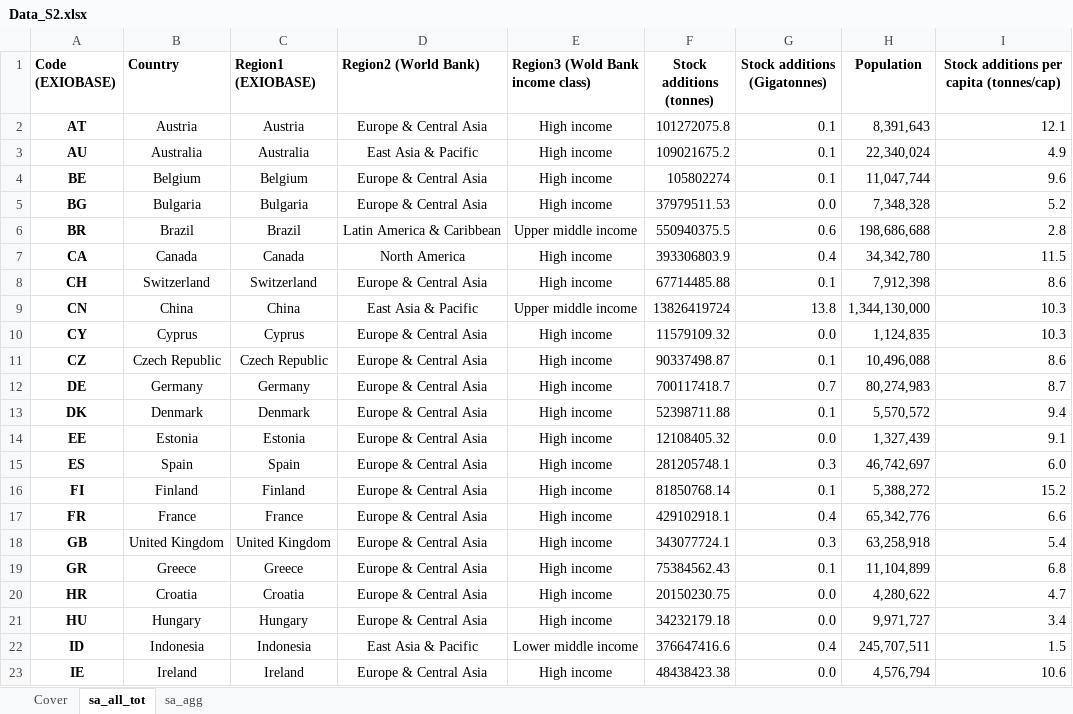
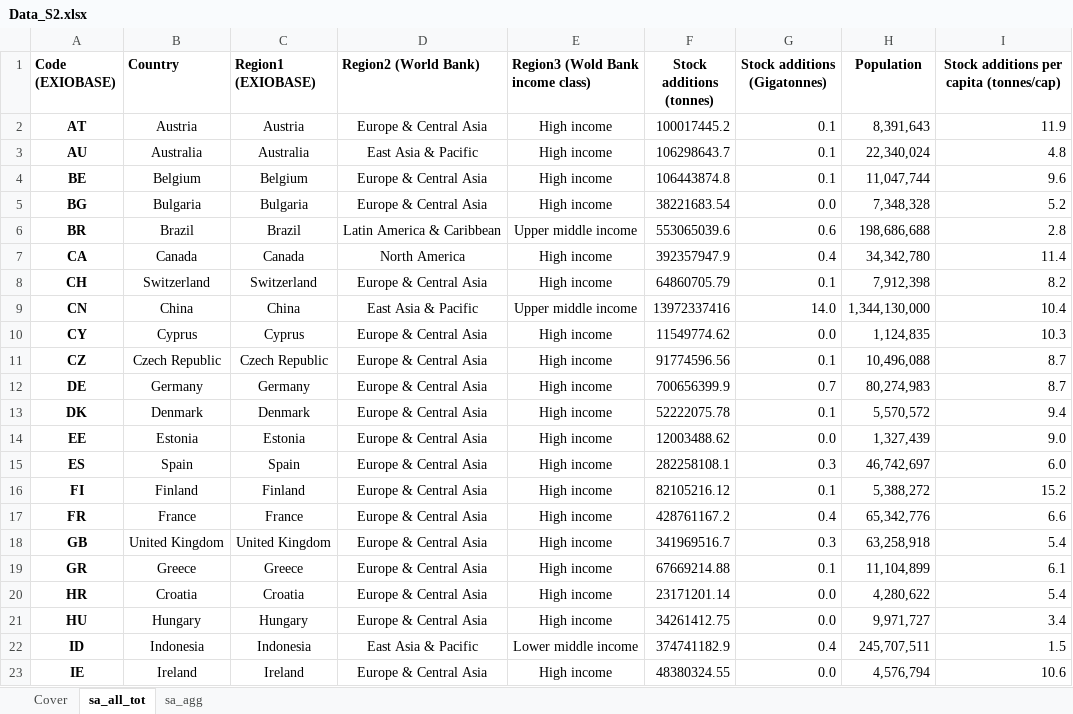
Before and after one commit to aguilarga/gds_supporting_information, an Excel workbook: Data_S2.xlsx, sheet sa_all_tot, drawn as a sheet; only a part is shown; values as stored, in another font and other column widths than the file's, no borders; the diff covers the shown part only; the diff names each change by its address in the sheet, - before the commit and + after, or states it on an @@ line.

```diff
--- a/Data_S2.xlsx (sheet sa_all_tot)
+++ b/Data_S2.xlsx (sheet sa_all_tot)
-F2 (Stock additions (tonnes)): 101272075.8
+F2 (Stock additions (tonnes)): 100017445.2
-I2: 12.1
+I2: 11.9
-F3 (Stock additions (tonnes)): 109021675.2
+F3 (Stock additions (tonnes)): 106298643.7
-I3: 4.9
+I3: 4.8
-F4 (Stock additions (tonnes)): 105802274
+F4 (Stock additions (tonnes)): 106443874.8
-F5 (Stock additions (tonnes)): 37979511.53
+F5 (Stock additions (tonnes)): 38221683.54
-F6 (Stock additions (tonnes)): 550940375.5
+F6 (Stock additions (tonnes)): 553065039.6
-F7 (Stock additions (tonnes)): 393306803.9
+F7 (Stock additions (tonnes)): 392357947.9
-I7: 11.5
+I7: 11.4
-F8 (Stock additions (tonnes)): 67714485.88
+F8 (Stock additions (tonnes)): 64860705.79
-I8: 8.6
+I8: 8.2
-F9 (Stock additions (tonnes)): 13826419724
+F9 (Stock additions (tonnes)): 13972337416
-G9 (Stock additions (Gigatonnes)): 13.8
+G9 (Stock additions (Gigatonnes)): 14.0
-I9: 10.3
+I9: 10.4
-F10 (Stock additions (tonnes)): 11579109.32
+F10 (Stock additions (tonnes)): 11549774.62
-F11 (Stock additions (tonnes)): 90337498.87
+F11 (Stock additions (tonnes)): 91774596.56
-I11: 8.6
+I11: 8.7
-F12 (Stock additions (tonnes)): 700117418.7
+F12 (Stock additions (tonnes)): 700656399.9
-F13 (Stock additions (tonnes)): 52398711.88
+F13 (Stock additions (tonnes)): 52222075.78
-F14 (Stock additions (tonnes)): 12108405.32
+F14 (Stock additions (tonnes)): 12003488.62
-I14: 9.1
+I14: 9.0
-F15 (Stock additions (tonnes)): 281205748.1
+F15 (Stock additions (tonnes)): 282258108.1
-F16 (Stock additions (tonnes)): 81850768.14
+F16 (Stock additions (tonnes)): 82105216.12
-F17 (Stock additions (tonnes)): 429102918.1
+F17 (Stock additions (tonnes)): 428761167.2
-F18 (Stock additions (tonnes)): 343077724.1
+F18 (Stock additions (tonnes)): 341969516.7
-F19 (Stock additions (tonnes)): 75384562.43
+F19 (Stock additions (tonnes)): 67669214.88
-I19: 6.8
+I19: 6.1
-F20 (Stock additions (tonnes)): 20150230.75
+F20 (Stock additions (tonnes)): 23171201.14
-I20: 4.7
+I20: 5.4
-F21 (Stock additions (tonnes)): 34232179.18
+F21 (Stock additions (tonnes)): 34261412.75
-F22 (Stock additions (tonnes)): 376647416.6
+F22 (Stock additions (tonnes)): 374741182.9
-F23 (Stock additions (tonnes)): 48438423.38
+F23 (Stock additions (tonnes)): 48380324.55
```
Also changed, not shown: 38 edited cells elsewhere in this sheet, sheet sa_agg, sheet Cover, Data_S1.xlsx, Data_S3.xlsx, 9 other files.
